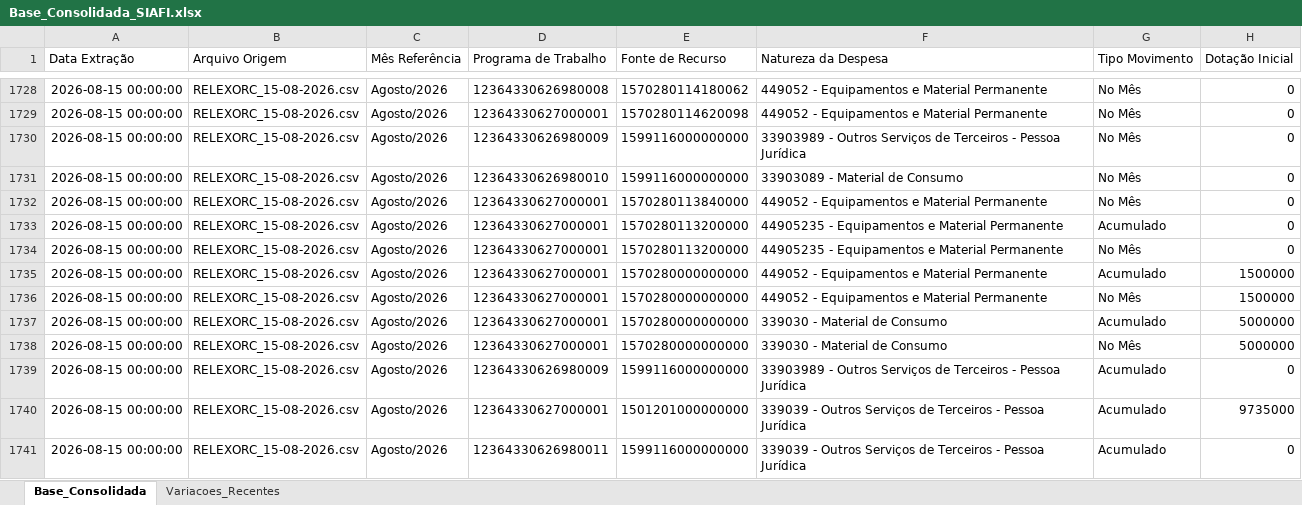
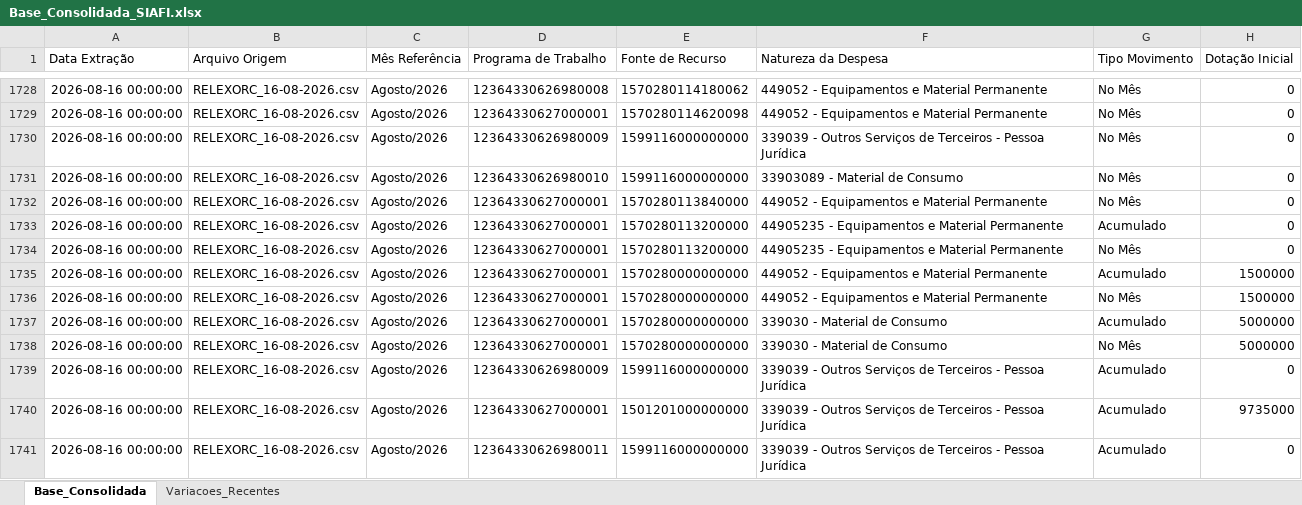
Before and after one commit to leuler-web/painel-execucao-uea, an Excel workbook: Base_Consolidada_SIAFI.xlsx, sheet Base_Consolidada, drawn as a sheet; only a part is shown, gaps mark what is left out; values as stored, in another font and other column widths than the file's, no borders; the diff covers the shown part only; the diff names each change by its address in the sheet, - before the commit and + after, or states it on an @@ line.

Commit message:
Atualização automática - Base Consolidada

```diff
--- a/Base_Consolidada_SIAFI.xlsx (sheet Base_Consolidada)
+++ b/Base_Consolidada_SIAFI.xlsx (sheet Base_Consolidada)
-A1728:A1741 (Data Extração): 2026-08-15 00:00:00
+A1728:A1741 (Data Extração): 2026-08-16 00:00:00
-B1728:B1741 (Arquivo Origem): RELEXORC_15-08-2026.csv
+B1728:B1741 (Arquivo Origem): RELEXORC_16-08-2026.csv
-F1730 (Natureza da Despesa): 33903989 - Outros…
+F1730 (Natureza da Despesa): 339039 - Outros…
-F1739 (Natureza da Despesa): 33903989 - Outros…
+F1739 (Natureza da Despesa): 339039 - Outros…
```
Also changed, not shown: 630 edited cells elsewhere in this sheet, sheet Variacoes_Recentes.
